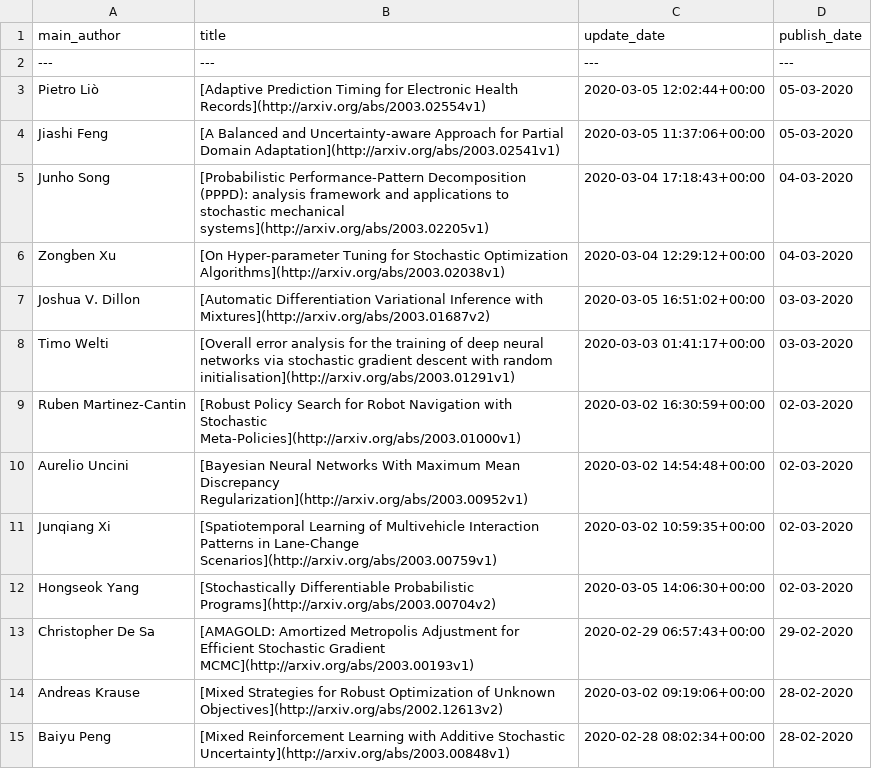
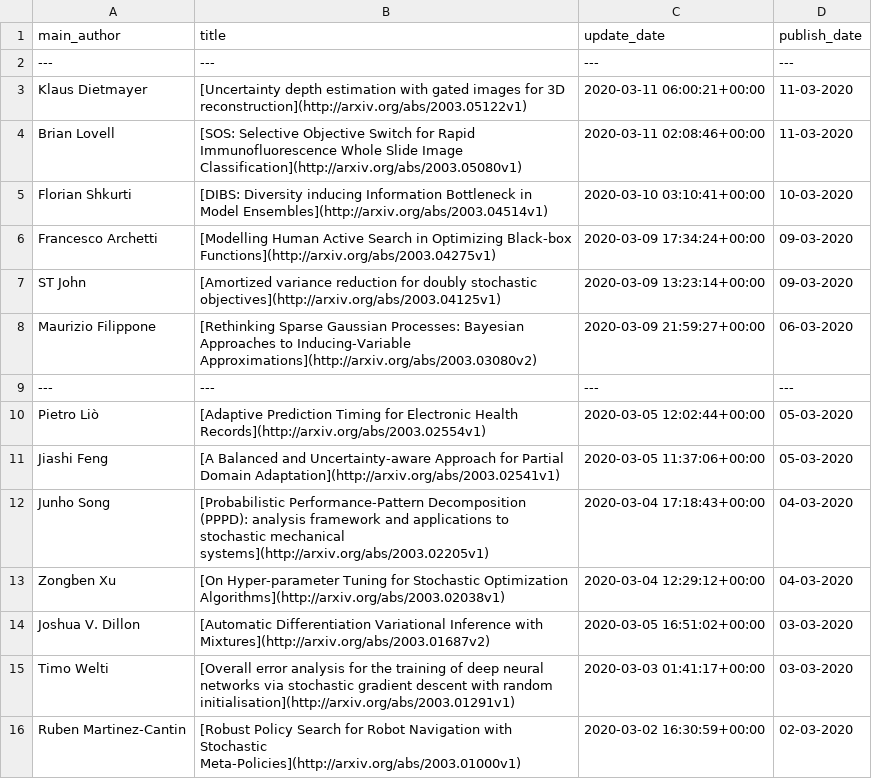
Before and after one commit to egstatsml/arxivsearch, a CSV file: mcmc/readme_df.csv, drawn as a sheet; only a part is shown; the shorter side is filled out with more unchanged rows.

```diff
--- a/mcmc/readme_df.csv
+++ b/mcmc/readme_df.csv
@@ -2,2 +2,9 @@ main_author|title|update_date|publish_date
 ---|---|---|---
+Klaus Dietmayer|[Uncertainty depth estimation with gated images for 3D reconstruction](http://arxiv.org/abs/2003.05122v1)|2020-03-11 06:00:21+00:00|11-03-2020
+Brian Lovell|[SOS: Selective Objective Switch for Rapid Immunofluorescence Whole Slide   Image Classification](http://arxiv.org/abs/2003.05080v1)|2020-03-11 02:08:46+00:00|11-03-2020
+Florian Shkurti|[DIBS: Diversity inducing Information Bottleneck in Model Ensembles](http://arxiv.org/abs/2003.04514v1)|2020-03-10 03:10:41+00:00|10-03-2020
+Francesco Archetti|[Modelling Human Active Search in Optimizing Black-box Functions](http://arxiv.org/abs/2003.04275v1)|2020-03-09 17:34:24+00:00|09-03-2020
+ST John|[Amortized variance reduction for doubly stochastic objectives](http://arxiv.org/abs/2003.04125v1)|2020-03-09 13:23:14+00:00|09-03-2020
+Maurizio Filippone|[Rethinking Sparse Gaussian Processes: Bayesian Approaches to   Inducing-Variable Approximations](http://arxiv.org/abs/2003.03080v2)|2020-03-09 21:59:27+00:00|06-03-2020
+---|---|---|---
 Pietro Liò|[Adaptive Prediction Timing for Electronic Health Records](http://arxiv.org/abs/2003.02554v1)|2020-03-05 12:02:44+00:00|05-03-2020
```
Also changed, not shown: mcmc/new_df.csv, 5 other files.
